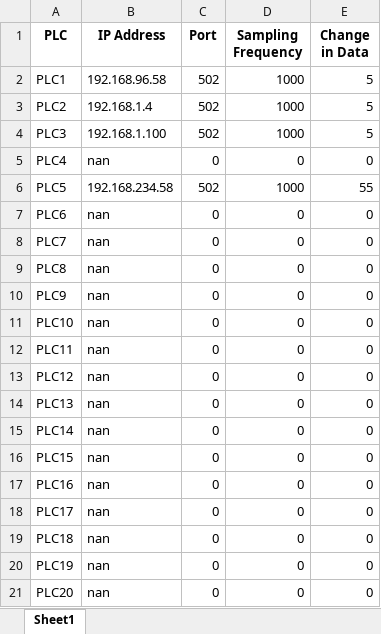
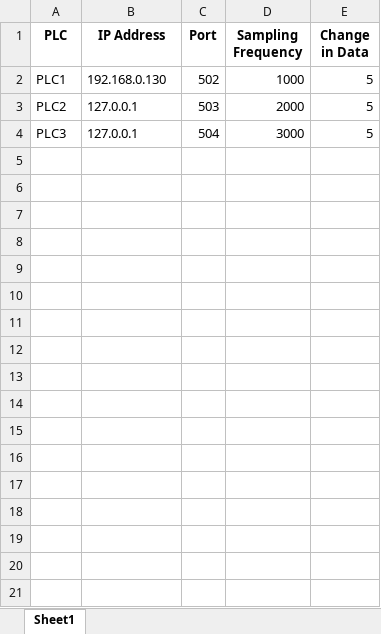
Before and after one commit to tamimdalwai/Project_NODEPORT, an Excel workbook: config/plc_data.xlsx, sheet Sheet1, drawn as a sheet; values as stored, in another font and other column widths than the file's, no borders; the diff names each change by its address in the sheet, - before the commit and + after, or states it on an @@ line.

```diff
--- a/config/plc_data.xlsx (sheet Sheet1)
+++ b/config/plc_data.xlsx (sheet Sheet1)
-B2 (IP Address): 192.168.96.58
+B2 (IP Address): 192.168.0.130
-B3 (IP Address): 192.168.1.4
+B3 (IP Address): 127.0.0.1
-C3 (Port): 502
+C3 (Port): 503
-D3 (Sampling Frequency): 1000
+D3 (Sampling Frequency): 2000
-B4 (IP Address): 192.168.1.100
+B4 (IP Address): 127.0.0.1
-C4 (Port): 502
+C4 (Port): 504
-D4 (Sampling Frequency): 1000
+D4 (Sampling Frequency): 3000
-row 5: PLC4 | nan | 0 | 0 | 0
-row 6: PLC5 | 192.168.234.58 | 502 | 1000 | 55
-row 7: PLC6 | nan | 0 | 0 | 0
-row 8: PLC7 | nan | 0 | 0 | 0
-row 9: PLC8 | nan | 0 | 0 | 0
-row 10: PLC9 | nan | 0 | 0 | 0
-row 11: PLC10 | nan | 0 | 0 | 0
-row 12: PLC11 | nan | 0 | 0 | 0
-row 13: PLC12 | nan | 0 | 0 | 0
-row 14: PLC13 | nan | 0 | 0 | 0
-row 15: PLC14 | nan | 0 | 0 | 0
-row 16: PLC15 | nan | 0 | 0 | 0
-row 17: PLC16 | nan | 0 | 0 | 0
-row 18: PLC17 | nan | 0 | 0 | 0
-row 19: PLC18 | nan | 0 | 0 | 0
-row 20: PLC19 | nan | 0 | 0 | 0
-row 21: PLC20 | nan | 0 | 0 | 0
```
Also changed, not shown: config/saveAddress.xlsx, 38 other files.
